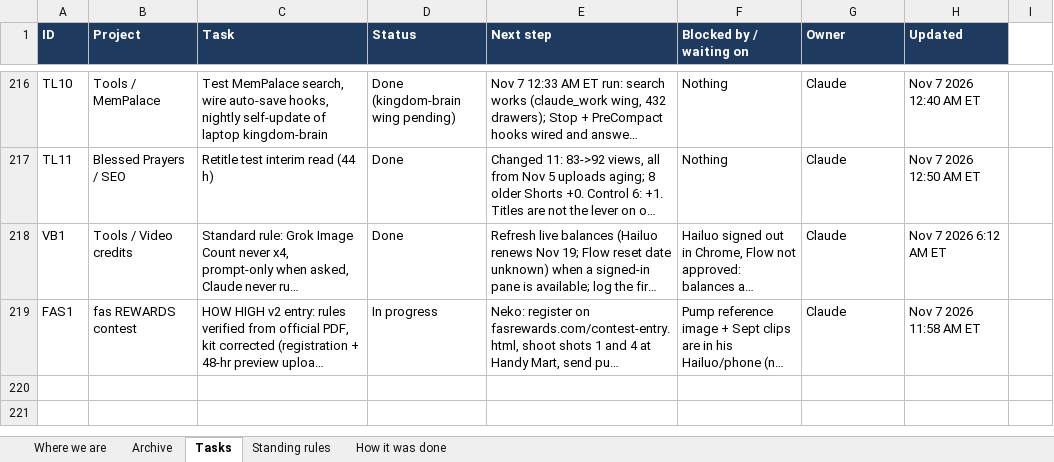
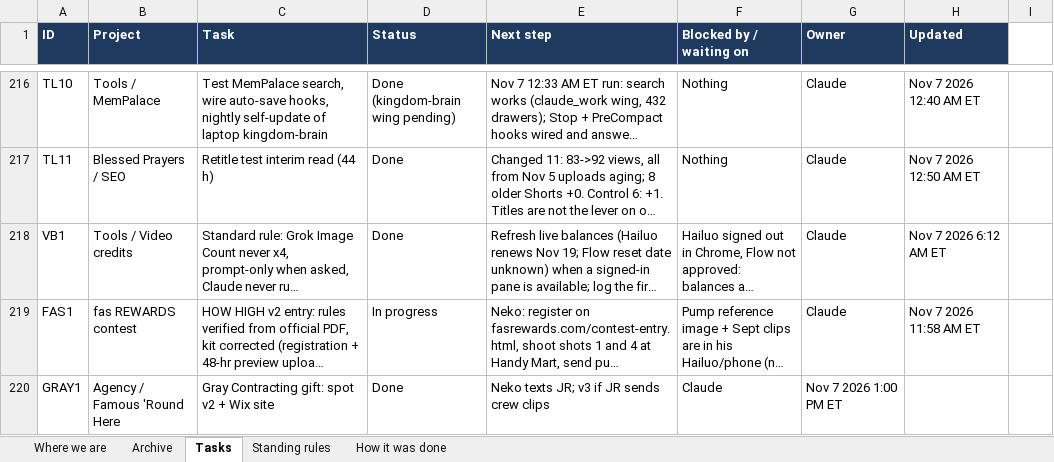
Before and after one commit to nekohusser-beep/morning-word-videos., an Excel workbook: overnight/Claude-Work-Tracker.xlsx, sheet Tasks, drawn as a sheet; only a part is shown, gaps mark what is left out; long unchanged cells end in …; values as stored, in another font and other column widths than the file's, no borders; conditional formats not drawn; the diff names each change by its address in the sheet, - before the commit and + after, or states it on an @@ line.

```diff
--- a/overnight/Claude-Work-Tracker.xlsx (sheet Tasks)
+++ b/overnight/Claude-Work-Tracker.xlsx (sheet Tasks)
+row 220: GRAY1 | Agency / Famous 'Round Here | Gray Contracting gift: spot v2 + Wix site | Done | Neko texts JR; v3 if JR sends crew clips | Claude | Nov 7 2026 1:00 PM ET
```
Also changed, not shown: sheet Where we are, 1 other file.
